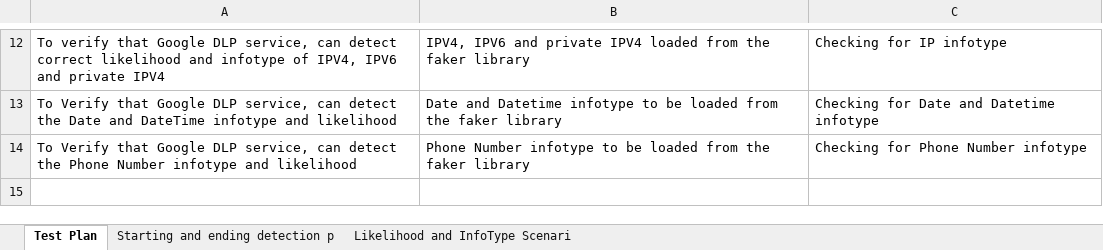
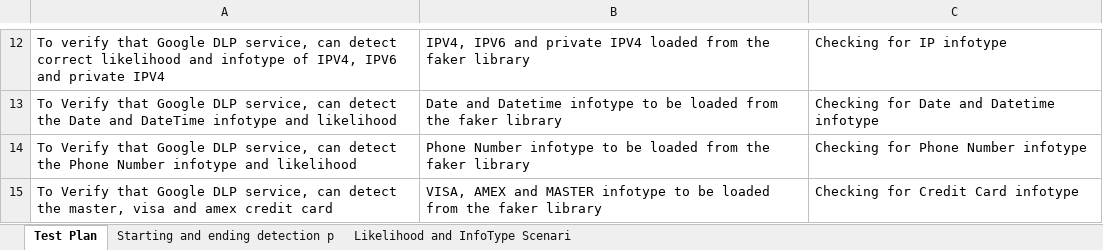
Before and after one commit to singhnitin372/GoogleDLPTesting, an Excel workbook: Test Plan.xlsx, sheet Test Plan, drawn as a sheet; only a part is shown, gaps mark what is left out; values as stored, in another font and other column widths than the file's, no borders; the diff names each change by its address in the sheet, - before the commit and + after, or states it on an @@ line.

Commit message:
Modified the test plan

```diff
--- a/Test Plan.xlsx (sheet Test Plan)
+++ b/Test Plan.xlsx (sheet Test Plan)
+row 15: To Verify that Google DLP service, can detect the master, visa and amex credit card | VISA, AMEX and MASTER infotype to be loaded from the faker library | Checking for Credit Card infotype
```
